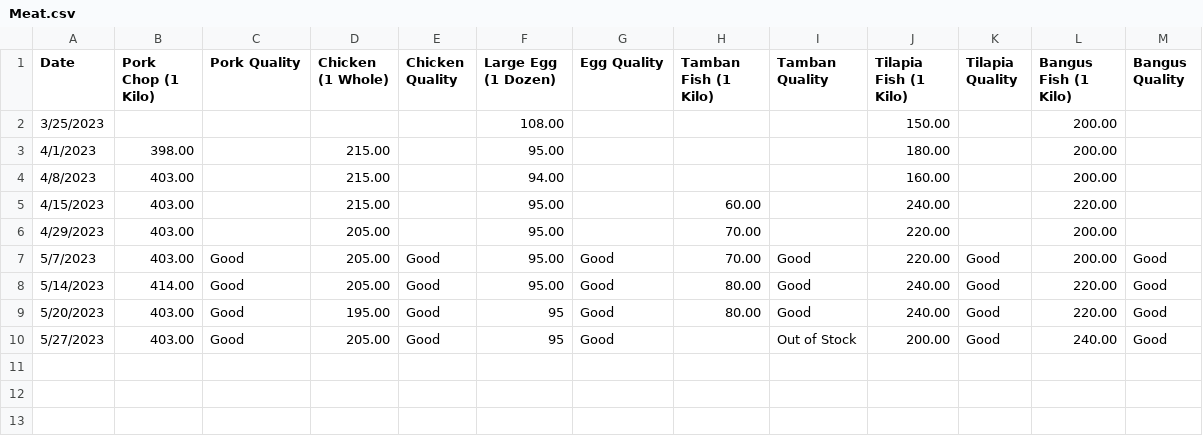
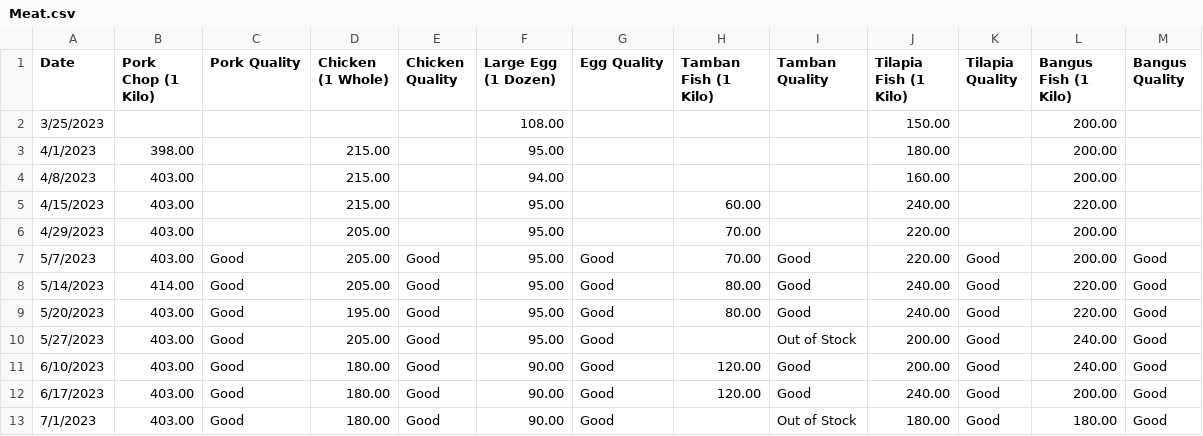
Before and after one commit to Evanna456/Market-Prices-of-Basic-Goods-in-Iligan-City-Philippines, a CSV file: data/Meat.csv, drawn as a sheet.

Commit message:
update data

```diff
--- a/data/Meat.csv
+++ b/data/Meat.csv
@@ -8,3 +8,6 @@ Date,Pork Chop (1 Kilo),Pork Quality,Chicken (1 Whole),Chicken Quality,Large Egg
 5/14/2023,414.00,Good,205.00,Good,95.00,Good,80.00,Good,240.00,Good,220.00,Good
-5/20/2023,403.00,Good,195.00,Good,95,Good,80.00,Good,240.00,Good,220.00,Good
-5/27/2023,403.00,Good,205.00,Good,95,Good,,Out of Stock,200.00,Good,240.00,Good
+5/20/2023,403.00,Good,195.00,Good,95.00,Good,80.00,Good,240.00,Good,220.00,Good
+5/27/2023,403.00,Good,205.00,Good,95.00,Good,,Out of Stock,200.00,Good,240.00,Good
+6/10/2023,403.00,Good,180.00,Good,90.00,Good,120.00,Good,200.00,Good,240.00,Good
+6/17/2023,403.00,Good,180.00,Good,90.00,Good,120.00,Good,240.00,Good,200.00,Good
+7/1/2023,403.00,Good,180.00,Good,90.00,Good,,Out of Stock,180.00,Good,180.00,Good
```
Also changed, not shown: data/Oil and Sauce.csv, data/Spices.csv, 3 other files.
